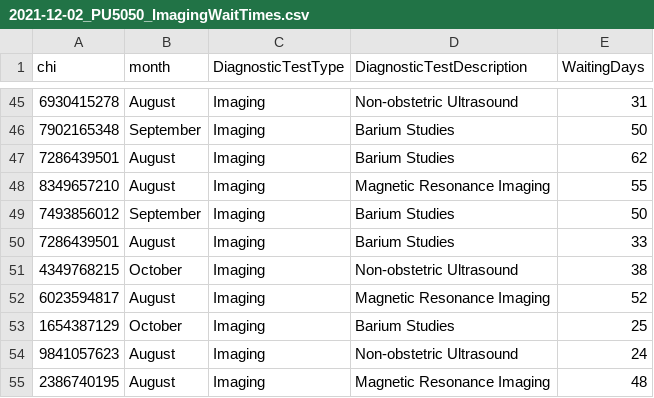
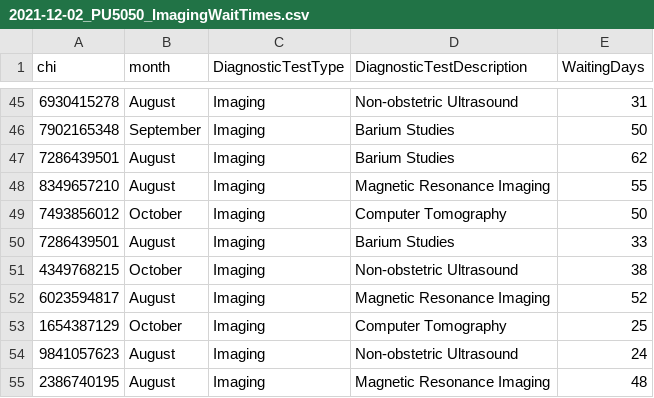
Before and after one commit to debcanmul/PU5050_RMarkdown-Tutorial, a CSV file: 2021-12-02_PU5050_Assessment_Input/2021-12-02_PU5050_ImagingWaitTimes.csv, drawn as a sheet; only a part is shown, gaps mark what is left out; the diff covers the shown part only.

Commit message:
Additional October values added so that I have more to analyse in the toy data.

```diff
--- a/2021-12-02_PU5050_Assessment_Input/2021-12-02_PU5050_ImagingWaitTimes.csv
+++ b/2021-12-02_PU5050_Assessment_Input/2021-12-02_PU5050_ImagingWaitTimes.csv
@@ -48,3 +48,3 @@ chi,month,DiagnosticTestType,DiagnosticTestDescription,WaitingDays
 8349657210,August,Imaging,Magnetic Resonance Imaging,55
-7493856012,September,Imaging,Barium Studies,50
+7493856012,October,Imaging,Computer Tomography,50
 7286439501,August,Imaging,Barium Studies,33
@@ -52,3 +52,3 @@ chi,month,DiagnosticTestType,DiagnosticTestDescription,WaitingDays
 6023594817,August,Imaging,Magnetic Resonance Imaging,52
-1654387129,October,Imaging,Barium Studies,25
+1654387129,October,Imaging,Computer Tomography,25
 9841057623,August,Imaging,Non-obstetric Ultrasound,24
```
Also changed, not shown: 15 edited cells elsewhere in this file.
